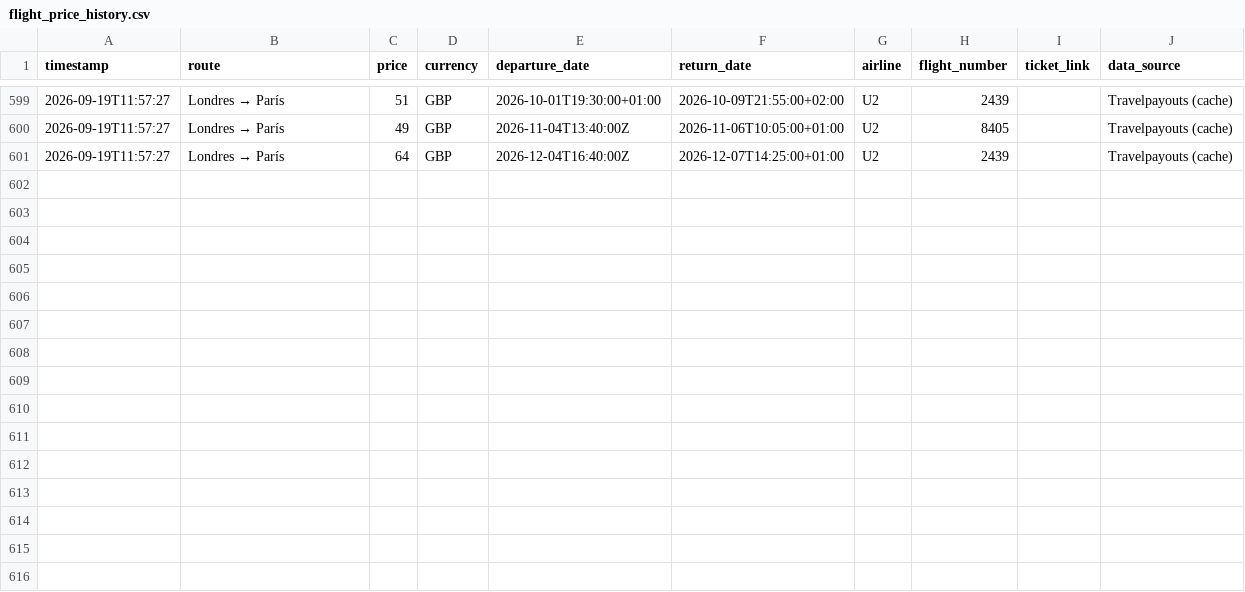
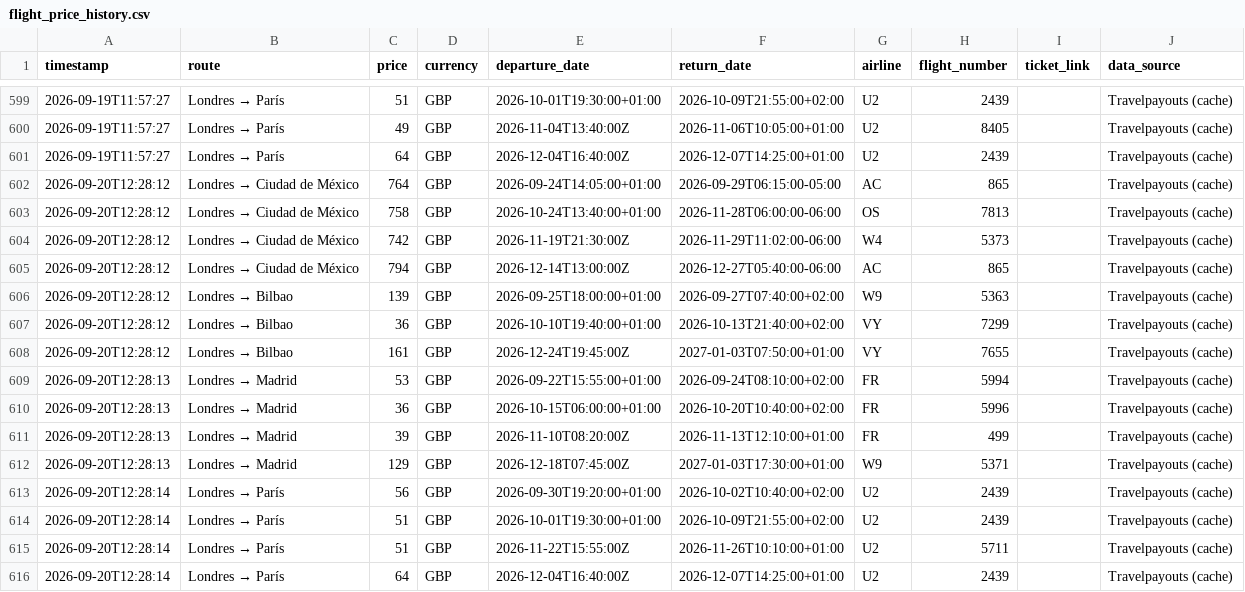
Before and after one commit to Silmerem/Code, a CSV file: flight-tracker/flight_price_history.csv, drawn as a sheet; only a part is shown, gaps mark what is left out; the diff names each change by its address in the sheet, - before the commit and + after, or states it on an @@ line.

```diff
--- a/flight-tracker/flight_price_history.csv
+++ b/flight-tracker/flight_price_history.csv
+row 602: 2026-09-20T12:28:12 | Londres → Ciudad de México | 764 | GBP | 2026-09-24T14:05:00+01:00 | 2026-09-29T06:15:00-05:00 | AC | 865 |  | Travelpayouts (cache)
+row 603: 2026-09-20T12:28:12 | Londres → Ciudad de México | 758 | GBP | 2026-10-24T13:40:00+01:00 | 2026-11-28T06:00:00-06:00 | OS | 7813 |  | Travelpayouts (cache)
+row 604: 2026-09-20T12:28:12 | Londres → Ciudad de México | 742 | GBP | 2026-11-19T21:30:00Z | 2026-11-29T11:02:00-06:00 | W4 | 5373 |  | Travelpayouts (cache)
+row 605: 2026-09-20T12:28:12 | Londres → Ciudad de México | 794 | GBP | 2026-12-14T13:00:00Z | 2026-12-27T05:40:00-06:00 | AC | 865 |  | Travelpayouts (cache)
+row 606: 2026-09-20T12:28:12 | Londres → Bilbao | 139 | GBP | 2026-09-25T18:00:00+01:00 | 2026-09-27T07:40:00+02:00 | W9 | 5363 |  | Travelpayouts (cache)
+row 607: 2026-09-20T12:28:12 | Londres → Bilbao | 36 | GBP | 2026-10-10T19:40:00+01:00 | 2026-10-13T21:40:00+02:00 | VY | 7299 |  | Travelpayouts (cache)
+row 608: 2026-09-20T12:28:12 | Londres → Bilbao | 161 | GBP | 2026-12-24T19:45:00Z | 2027-01-03T07:50:00+01:00 | VY | 7655 |  | Travelpayouts (cache)
+row 609: 2026-09-20T12:28:13 | Londres → Madrid | 53 | GBP | 2026-09-22T15:55:00+01:00 | 2026-09-24T08:10:00+02:00 | FR | 5994 |  | Travelpayouts (cache)
+row 610: 2026-09-20T12:28:13 | Londres → Madrid | 36 | GBP | 2026-10-15T06:00:00+01:00 | 2026-10-20T10:40:00+02:00 | FR | 5996 |  | Travelpayouts (cache)
+row 611: 2026-09-20T12:28:13 | Londres → Madrid | 39 | GBP | 2026-11-10T08:20:00Z | 2026-11-13T12:10:00+01:00 | FR | 499 |  | Travelpayouts (cache)
+row 612: 2026-09-20T12:28:13 | Londres → Madrid | 129 | GBP | 2026-12-18T07:45:00Z | 2027-01-03T17:30:00+01:00 | W9 | 5371 |  | Travelpayouts (cache)
+row 613: 2026-09-20T12:28:14 | Londres → París | 56 | GBP | 2026-09-30T19:20:00+01:00 | 2026-10-02T10:40:00+02:00 | U2 | 2439 |  | Travelpayouts (cache)
+row 614: 2026-09-20T12:28:14 | Londres → París | 51 | GBP | 2026-10-01T19:30:00+01:00 | 2026-10-09T21:55:00+02:00 | U2 | 2439 |  | Travelpayouts (cache)
+row 615: 2026-09-20T12:28:14 | Londres → París | 51 | GBP | 2026-11-22T15:55:00Z | 2026-11-26T10:10:00+01:00 | U2 | 5711 |  | Travelpayouts (cache)
+row 616: 2026-09-20T12:28:14 | Londres → París | 64 | GBP | 2026-12-04T16:40:00Z | 2026-12-07T14:25:00+01:00 | U2 | 2439 |  | Travelpayouts (cache)
```
Also changed, not shown: tracker/flight_price_history.csv.
